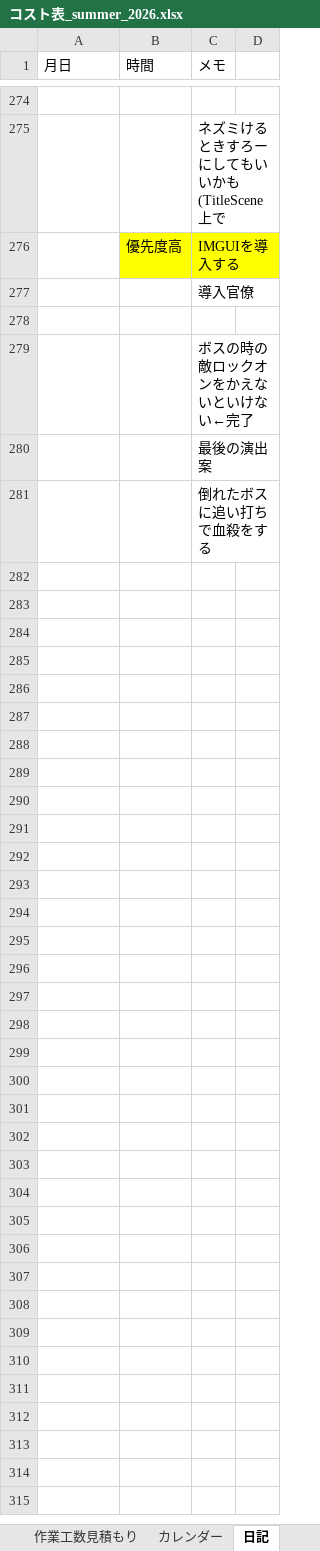
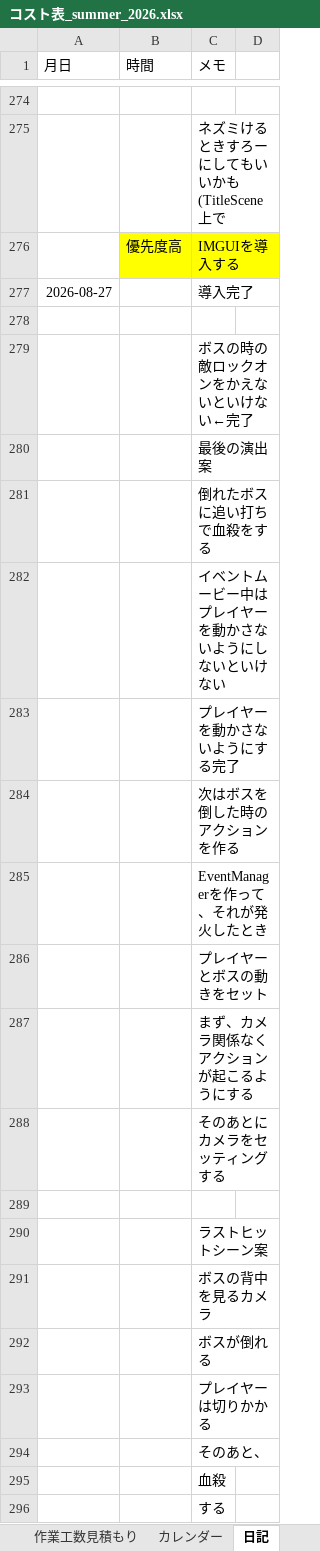
Before and after one commit to hir4rin/2026_summer, an Excel workbook: 進捗/コスト表_summer_2026.xlsx, sheet 日記, drawn as a sheet; only a part is shown, gaps mark what is left out; values as stored, in another font and other column widths than the file's, no borders; removed rows and columns are numbered as before the commit, all else as after; the diff names each change by its address in the sheet, - before the commit and + after, or states it on an @@ line.

```diff
--- a/進捗/コスト表_summer_2026.xlsx (sheet 日記)
+++ b/進捗/コスト表_summer_2026.xlsx (sheet 日記)
-row 277:  |  | 導入官僚
+row 277: 2026-08-27 |  | 導入完了
+row 282:  |  | イベントムービー中はプレイヤーを動かさないようにしないといけない
+row 283:  |  | プレイヤーを動かさないようにする完了
+row 284:  |  | 次はボスを倒した時のアクションを作る
+row 285:  |  | EventManagerを作って、それが発火したとき
+row 286:  |  | プレイヤーとボスの動きをセット
+row 287:  |  | まず、カメラ関係なくアクションが起こるようにする
+row 288:  |  | そのあとにカメラをセッティングする
+row 289: (empty)
+row 290:  |  | ラストヒットシーン案
+row 291:  |  | ボスの背中を見るカメラ
+row 292:  |  | ボスが倒れる
+row 293:  |  | プレイヤーは切りかかる
+row 294:  |  | そのあと、
+row 295:  |  | 血殺
+row 296:  |  | する
```
Also changed, not shown: 19 other files.
